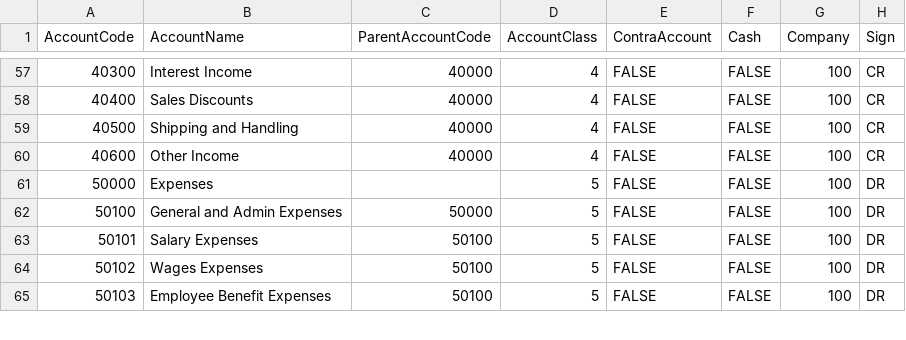
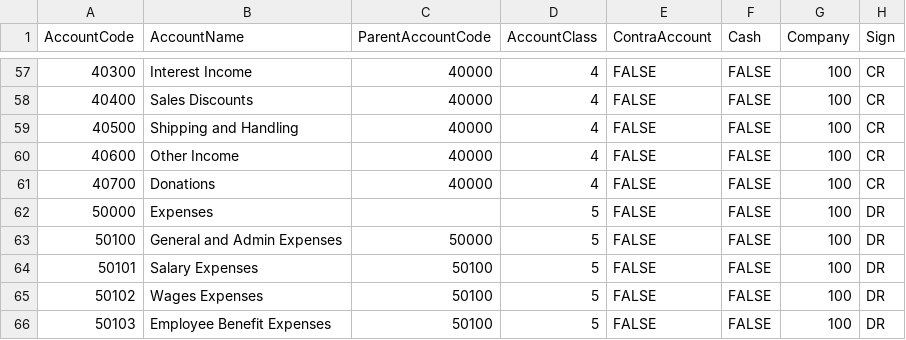
Before and after one commit to AccountGo/accountgo, a CSV file: src/Api/Data/ChartOfAccounts.csv, drawn as a sheet; only a part is shown, gaps mark what is left out.

Commit message:
Connect Chart of Accounts create/edit/delete to API and database

```diff
--- a/src/Api/Data/ChartOfAccounts.csv
+++ b/src/Api/Data/ChartOfAccounts.csv
@@ -60,2 +60,3 @@ AccountCode,AccountName,ParentAccountCode,AccountClass,ContraAccount,Cash,Compan
 40600,Other Income,40000,4,FALSE,FALSE,100,CR
+40700,Donations,40000,4,FALSE,FALSE,100,CR
 50000,Expenses,,5,FALSE,FALSE,100,DR
```
Also changed, not shown: 3 other files.
